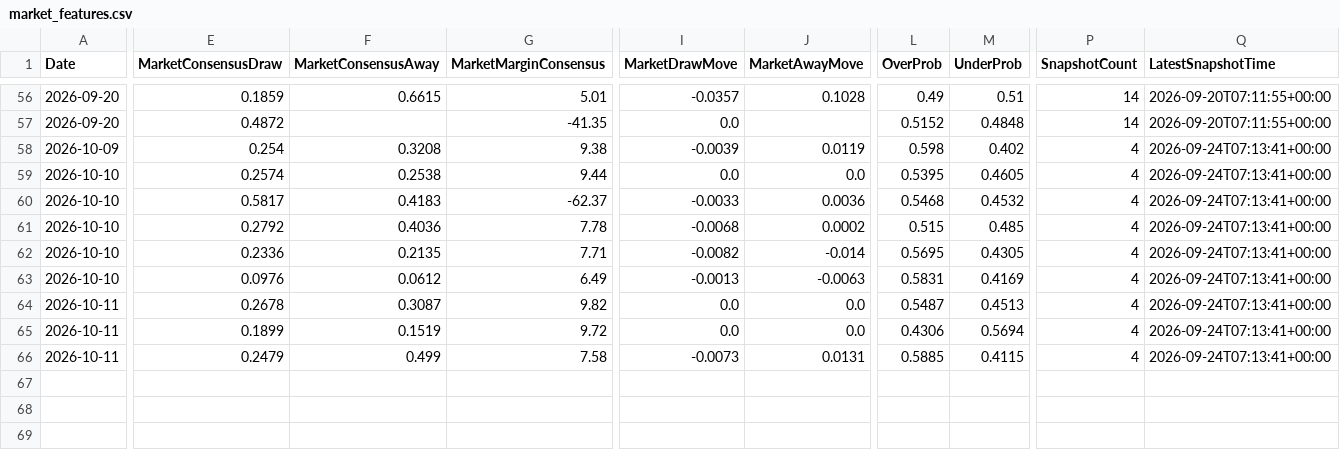
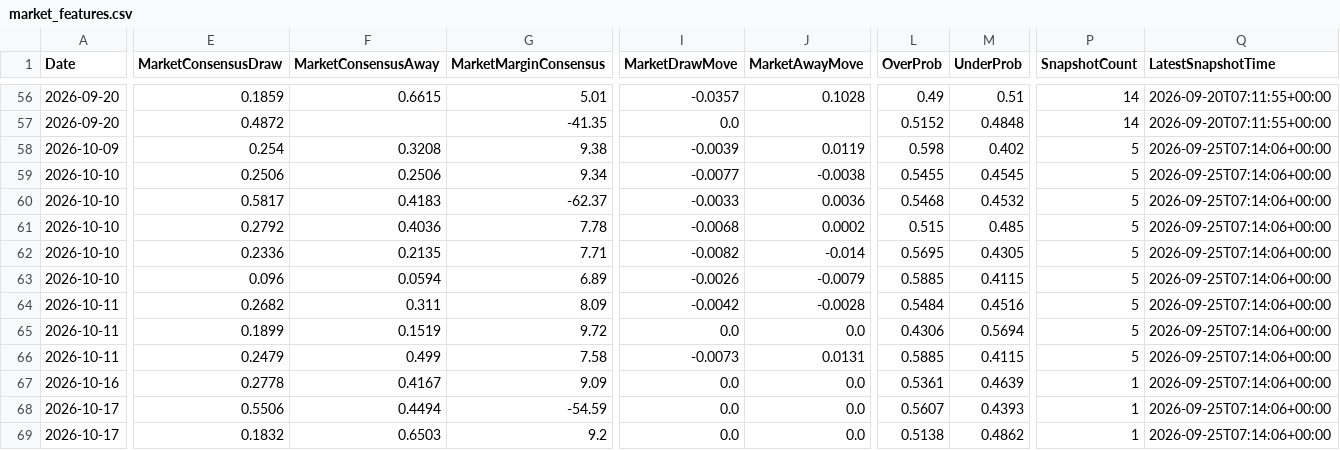
Before and after one commit to gmalbert/ligue-1, a CSV file: data_files/model_features/market_features.csv, drawn as a sheet; only a part is shown, gaps mark what is left out; rows hold the shown columns only; the diff covers the shown part only; the diff names each change by its address in the sheet, - before the commit and + after, or states it on an @@ line.

```diff
--- a/data_files/model_features/market_features.csv
+++ b/data_files/model_features/market_features.csv
-P58:P66 (SnapshotCount): 4
+P58:P66 (SnapshotCount): 5
-Q58:Q66 (LatestSnapshotTime): 2026-09-24T07:13:41+00:00
+Q58:Q66 (LatestSnapshotTime): 2026-09-25T07:14:06+00:00
-E59 (MarketConsensusDraw): 0.2574
+E59 (MarketConsensusDraw): 0.2506
-F59 (MarketConsensusAway): 0.2538
+F59 (MarketConsensusAway): 0.2506
-G59 (MarketMarginConsensus): 9.44
+G59 (MarketMarginConsensus): 9.34
-I59 (MarketDrawMove): 0.0
+I59 (MarketDrawMove): -0.0077
-J59 (MarketAwayMove): 0.0
+J59 (MarketAwayMove): -0.0038
-L59 (OverProb): 0.5395
+L59 (OverProb): 0.5455
-M59 (UnderProb): 0.4605
+M59 (UnderProb): 0.4545
-E63 (MarketConsensusDraw): 0.0976
+E63 (MarketConsensusDraw): 0.096
-F63 (MarketConsensusAway): 0.0612
+F63 (MarketConsensusAway): 0.0594
-G63 (MarketMarginConsensus): 6.49
+G63 (MarketMarginConsensus): 6.89
-I63 (MarketDrawMove): -0.0013
+I63 (MarketDrawMove): -0.0026
-J63 (MarketAwayMove): -0.0063
+J63 (MarketAwayMove): -0.0079
-L63 (OverProb): 0.5831
+L63 (OverProb): 0.5885
-M63 (UnderProb): 0.4169
+M63 (UnderProb): 0.4115
-E64 (MarketConsensusDraw): 0.2678
+E64 (MarketConsensusDraw): 0.2682
-F64 (MarketConsensusAway): 0.3087
+F64 (MarketConsensusAway): 0.311
-G64 (MarketMarginConsensus): 9.82
+G64 (MarketMarginConsensus): 8.09
-I64 (MarketDrawMove): 0.0
+I64 (MarketDrawMove): -0.0042
-J64 (MarketAwayMove): 0.0
+J64 (MarketAwayMove): -0.0028
-L64 (OverProb): 0.5487
+L64 (OverProb): 0.5484
-M64 (UnderProb): 0.4513
+M64 (UnderProb): 0.4516
+row 67: 2026-10-16 | 0.2778 | 0.4167 | 9.09 | 0.0 | 0.0 | 0.5361 | 0.4639 | 1 | 2026-09-25T07:14:06+00:00
+row 68: 2026-10-17 | 0.5506 | 0.4494 | -54.59 | 0.0 | 0.0 | 0.5607 | 0.4393 | 1 | 2026-09-25T07:14:06+00:00
+row 69: 2026-10-17 | 0.1832 | 0.6503 | 9.2 | 0.0 | 0.0 | 0.5138 | 0.4862 | 1 | 2026-09-25T07:14:06+00:00
```
Also changed, not shown: 5 added rows and 6 edited cells elsewhere in this file, data_files/predictions_log.csv, data_files/raw/match_weather.csv, 9 other files.
